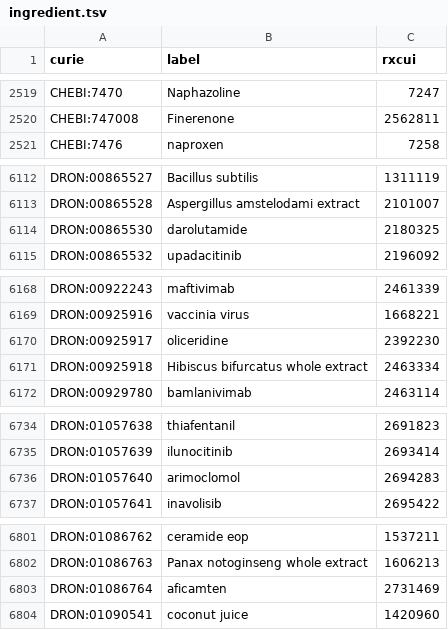
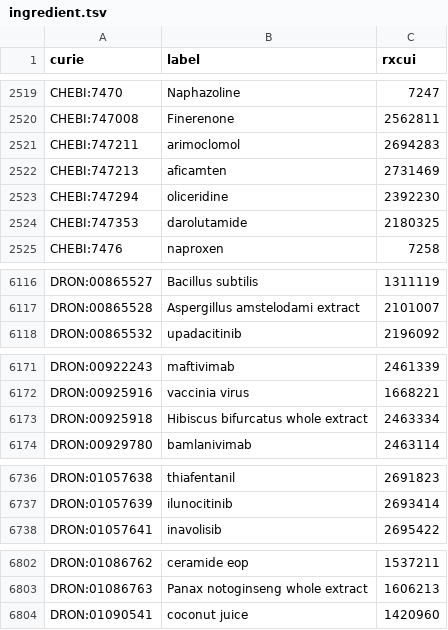
Before and after one commit to mcwdsi/dron, a TSV file: src/templates/ingredient.tsv, drawn as a sheet; only a part is shown, gaps mark what is left out.

```diff
--- a/src/templates/ingredient.tsv
+++ b/src/templates/ingredient.tsv
@@ -2520,2 +2520,6 @@ CHEBI:7470	Naphazoline	7247
 CHEBI:747008	Finerenone	2562811
+CHEBI:747211	arimoclomol	2694283
+CHEBI:747213	aficamten	2731469
+CHEBI:747294	oliceridine	2392230
+CHEBI:747353	darolutamide	2180325
 CHEBI:7476	naproxen	7258
@@ -6113,3 +6117,2 @@ DRON:00865527	Bacillus subtilis	1311119
 DRON:00865528	Aspergillus amstelodami extract	2101007
-DRON:00865530	darolutamide	2180325
 DRON:00865532	upadacitinib	2196092
@@ -6169,3 +6172,2 @@ DRON:00922243	maftivimab	2461339
 DRON:00925916	vaccinia virus	1668221
-DRON:00925917	oliceridine	2392230
 DRON:00925918	Hibiscus bifurcatus whole extract	2463334
@@ -6735,3 +6737,2 @@ DRON:01057638	thiafentanil	2691823
 DRON:01057639	ilunocitinib	2693414
-DRON:01057640	arimoclomol	2694283
 DRON:01057641	inavolisib	2695422
@@ -6802,3 +6803,2 @@ DRON:01086762	ceramide eop	1537211
 DRON:01086763	Panax notoginseng whole extract	1606213
-DRON:01086764	aficamten	2731469
 DRON:01090541	coconut juice	1420960
```
Also changed, not shown: src/templates/clinical_drug_form_ingredient.tsv, 2 other files.
